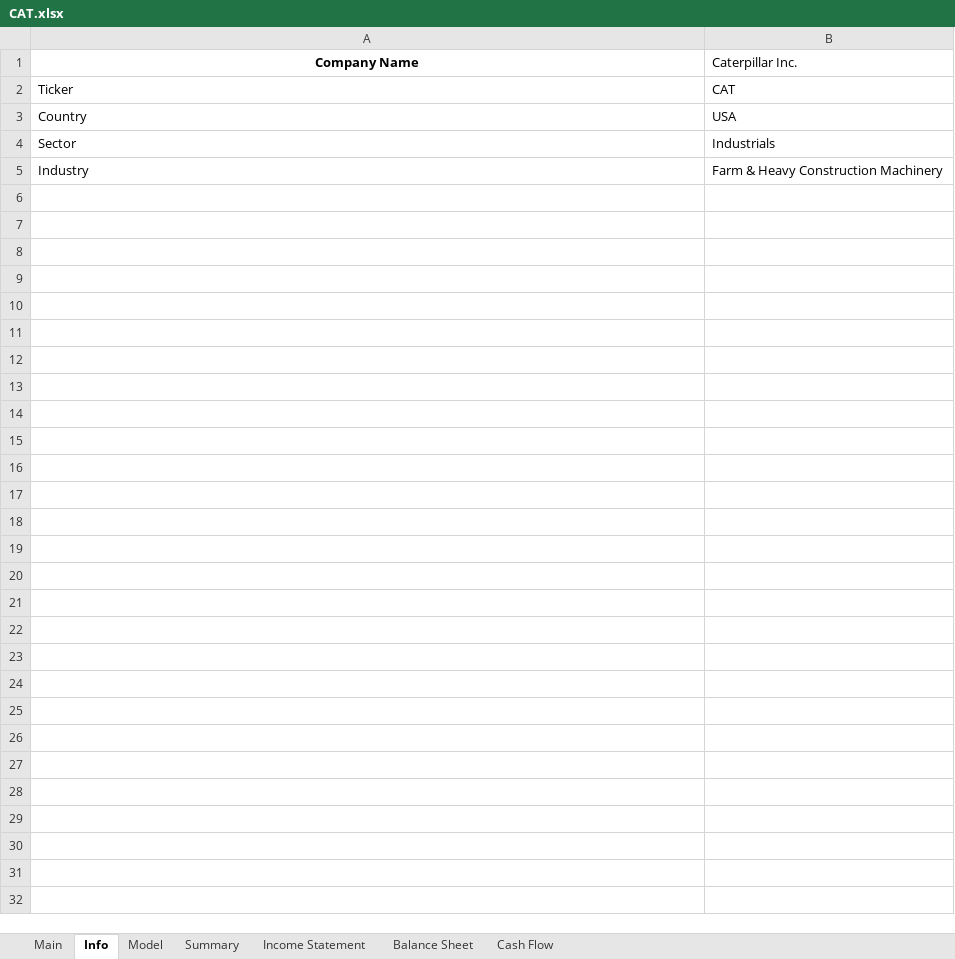
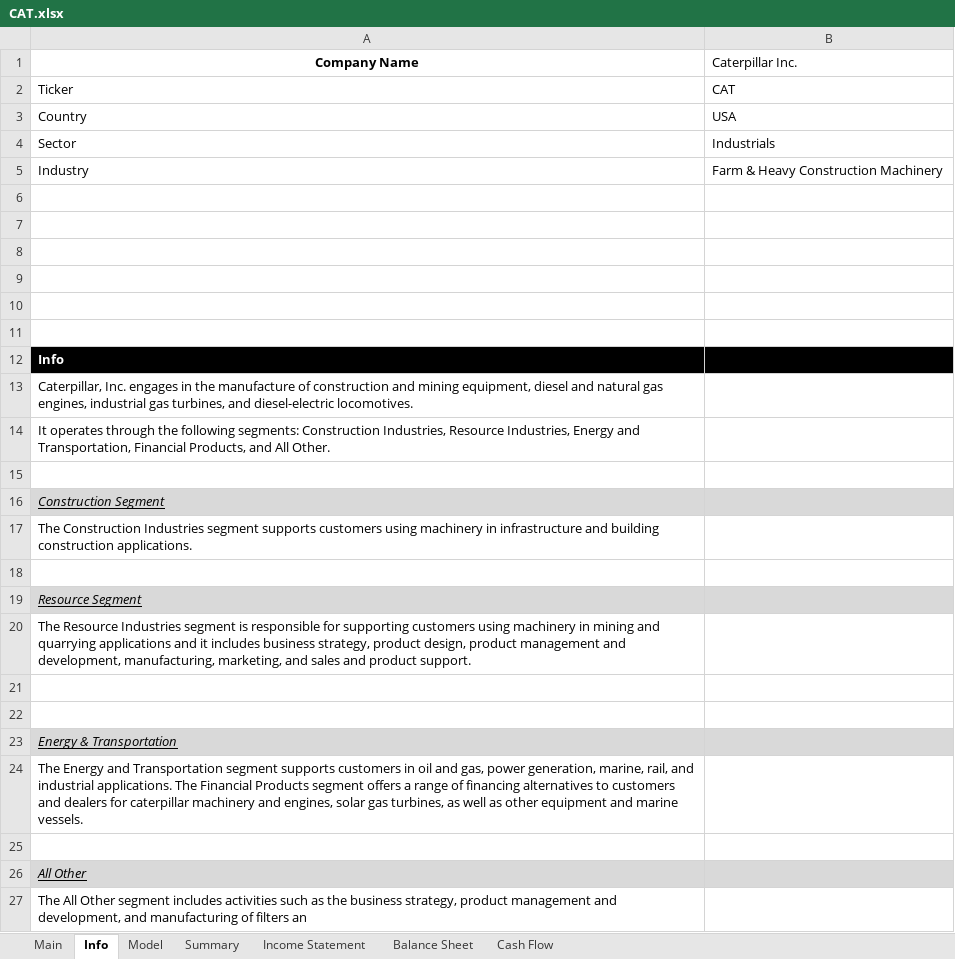
Before and after one commit to Primitive-Coding/Company-Models-Demo, an Excel workbook: CAT/CAT.xlsx, sheet Info, drawn as a sheet; values as stored, in another font and other column widths than the file's, no borders; the diff names each change by its address in the sheet, - before the commit and + after, or states it on an @@ line.

```diff
--- a/CAT/CAT.xlsx (sheet Info)
+++ b/CAT/CAT.xlsx (sheet Info)
+row 6: (empty)
+row 7: (empty)
+row 8: (empty)
+row 9: (empty)
+row 10: (empty)
+row 11: (empty)
+row 12: Info
+row 13: Caterpillar, Inc. engages in the manufacture of construction and mining equipment, diesel and natural gas engines, industrial gas turbines, and diesel-electric locomotives.
+row 14: It operates through the following segments: Construction Industries, Resource Industries, Energy and Transportation, Financial Products, and All Other.
+row 15: (empty)
+row 16: Construction Segment
+row 17: The Construction Industries segment supports customers using machinery in infrastructure and building construction applications.
+row 18: (empty)
+row 19: Resource Segment
+row 20: The Resource Industries segment is responsible for supporting customers using machinery in mining and quarrying applications and it includes business strategy, product design, product management and development, manufacturing, marketing, and sales and product support.
+row 21: (empty)
+row 22: (empty)
+row 23: Energy & Transportation
+row 24: The Energy and Transportation segment supports customers in oil and gas, power generation, marine, rail, and industrial applications. The Financial Products segment offers a range of financing alternatives to customers and dealers for caterpillar machinery and engines, solar gas turbines, as well as other equipment and marine vessels.
+row 25: (empty)
+row 26: All Other
+row 27: The All Other segment includes activities such as the business strategy, product management and development, and manufacturing of filters an
```
Also changed, not shown: sheet Model, sheet Main.
